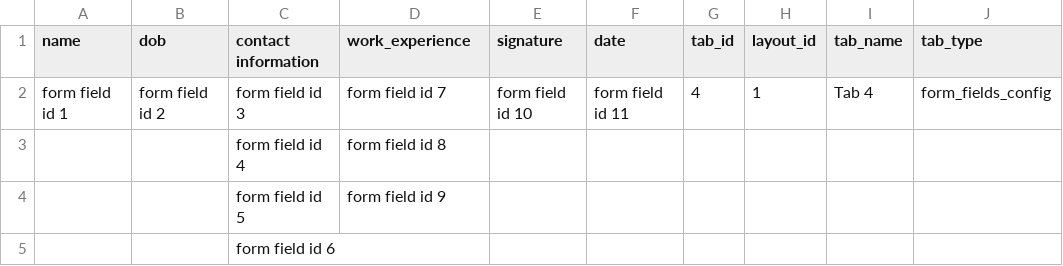
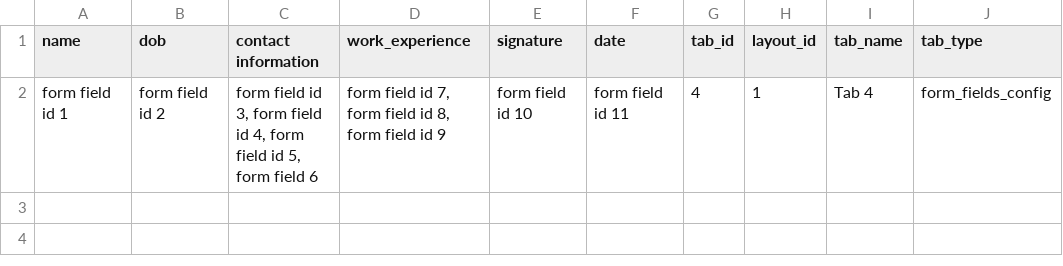
Before and after one commit to Karthik-1968/EduPro, a CSV file: Tabs.csv, drawn as a sheet.

Commit message:
Add files via upload

```diff
--- a/Tabs.csv
+++ b/Tabs.csv
@@ -1,5 +1,2 @@
 name,dob,contact information,work_experience,signature,date,tab_id,layout_id,tab_name,tab_type
-form field id 1,form field id 2,form field id 3,form field id 7,form field id 10,form field id 11,4,1,Tab 4,form_fields_config
-,,form field id 4,form field id 8,,,,,,
-,,form field id 5,form field id 9,,,,,,
-,,form field id 6,,,,,,,
+form field id 1,form field id 2,"form field id 3, form field id 4, form field id 5, form field 6","form field id 7, form field id 8, form field id 9",form field id 10,form field id 11,4,1,Tab 4,form_fields_config
```
